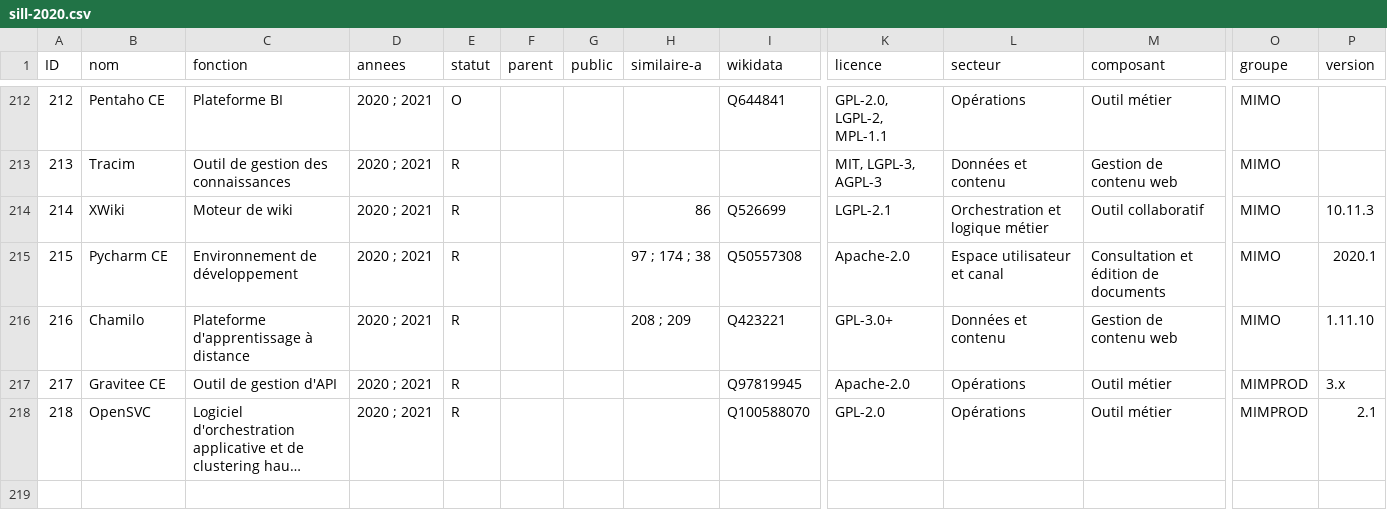
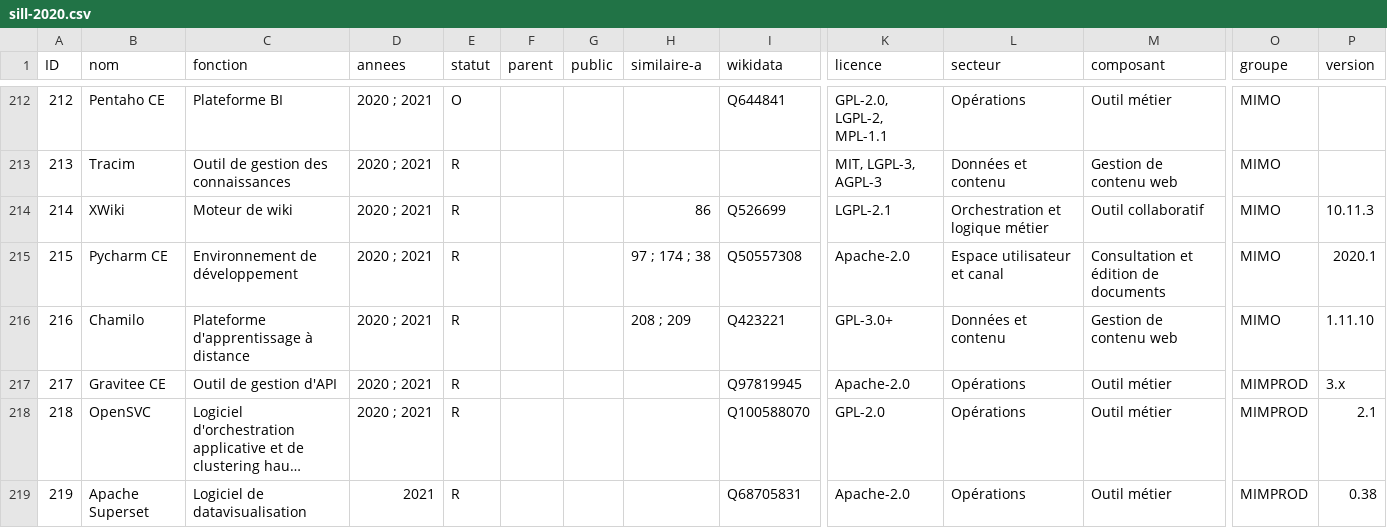
Before and after one commit to dzc34/sill, a CSV file: 2020/sill-2020.csv, drawn as a sheet; only a part is shown, gaps mark what is left out; long unchanged cells end in …; rows hold the shown columns only; the diff names each change by its address in the sheet, - before the commit and + after, or states it on an @@ line.

Commit message:
Ajout d'Apache Superset

```diff
--- a/2020/sill-2020.csv
+++ b/2020/sill-2020.csv
+row 219: 219 | Apache Superset | Logiciel de datavisualisation | 2021 | R |  |  |  | Q68705831 | Apache-2.0 | Opérations | Outil métier | MIMPROD | 0.38
```
Also changed, not shown: 2020/sill-updates.csv.
